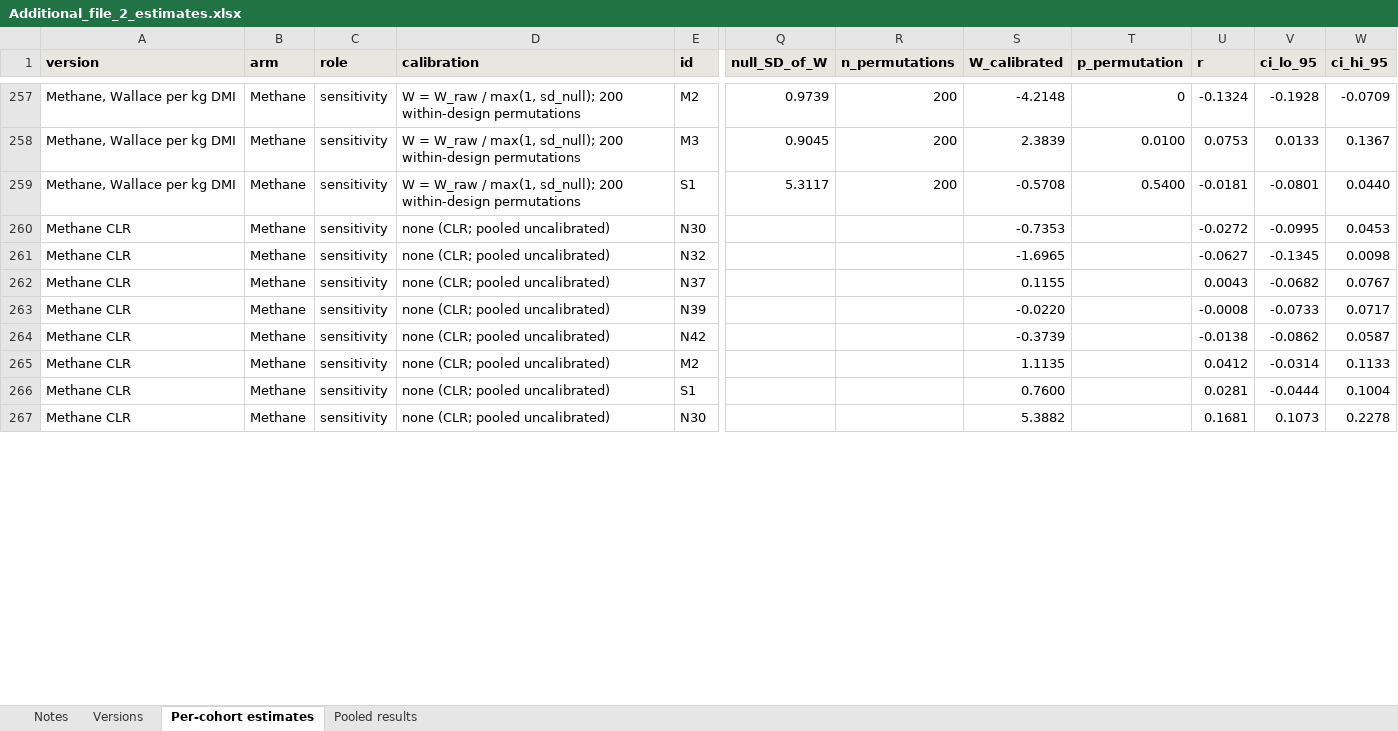
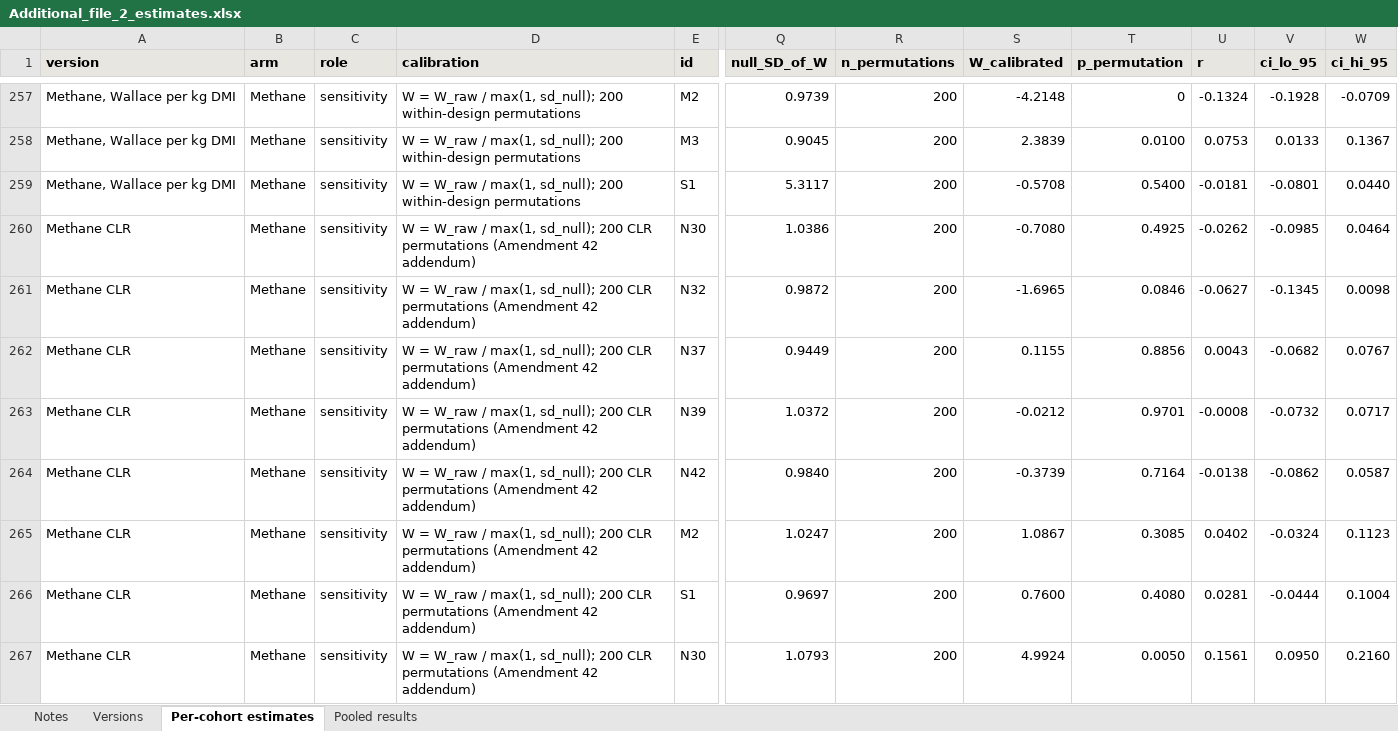
Before and after one commit to RushiLagad/rumen-multicohort-replication, an Excel workbook: results/additional_files/Additional_file_2_estimates.xlsx, sheet Per-cohort estimates, drawn as a sheet; only a part is shown, gaps mark what is left out; values as stored, in another font and other column widths than the file's, no borders; the diff covers the shown part only; the diff names each change by its address in the sheet, - before the commit and + after, or states it on an @@ line.

```diff
--- a/results/additional_files/Additional_file_2_estimates.xlsx (sheet Per-cohort estimates)
+++ b/results/additional_files/Additional_file_2_estimates.xlsx (sheet Per-cohort estimates)
-D260:D267 (calibration): none (CLR; pooled uncalibrated)
+D260:D267 (calibration): W = W_raw / max(1, sd_null); 200 CLR permutations (Amendment 42 addendum)
-Q260 (null_SD_of_W): (empty)
+Q260 (null_SD_of_W): 1.0386
-R260:R267 (n_permutations): (empty)
+R260:R267 (n_permutations): 200
-S260 (W_calibrated): -0.7353
+S260 (W_calibrated): -0.7080
-T260 (p_permutation): (empty)
+T260 (p_permutation): 0.4925
-U260 (r): -0.0272
+U260 (r): -0.0262
-V260 (ci_lo_95): -0.0995
+V260 (ci_lo_95): -0.0985
-W260 (ci_hi_95): 0.0453
+W260 (ci_hi_95): 0.0464
-Q261 (null_SD_of_W): (empty)
+Q261 (null_SD_of_W): 0.9872
-T261 (p_permutation): (empty)
+T261 (p_permutation): 0.0846
-Q262 (null_SD_of_W): (empty)
+Q262 (null_SD_of_W): 0.9449
-T262 (p_permutation): (empty)
+T262 (p_permutation): 0.8856
-Q263 (null_SD_of_W): (empty)
+Q263 (null_SD_of_W): 1.0372
-S263 (W_calibrated): -0.0220
+S263 (W_calibrated): -0.0212
-T263 (p_permutation): (empty)
+T263 (p_permutation): 0.9701
-V263 (ci_lo_95): -0.0733
+V263 (ci_lo_95): -0.0732
-Q264 (null_SD_of_W): (empty)
+Q264 (null_SD_of_W): 0.9840
-T264 (p_permutation): (empty)
+T264 (p_permutation): 0.7164
-Q265 (null_SD_of_W): (empty)
+Q265 (null_SD_of_W): 1.0247
-S265 (W_calibrated): 1.1135
+S265 (W_calibrated): 1.0867
-T265 (p_permutation): (empty)
+T265 (p_permutation): 0.3085
-U265 (r): 0.0412
+U265 (r): 0.0402
-V265 (ci_lo_95): -0.0314
+V265 (ci_lo_95): -0.0324
-W265 (ci_hi_95): 0.1133
+W265 (ci_hi_95): 0.1123
-Q266 (null_SD_of_W): (empty)
+Q266 (null_SD_of_W): 0.9697
-T266 (p_permutation): (empty)
+T266 (p_permutation): 0.4080
-Q267 (null_SD_of_W): (empty)
+Q267 (null_SD_of_W): 1.0793
-S267 (W_calibrated): 5.3882
+S267 (W_calibrated): 4.9924
-T267 (p_permutation): (empty)
+T267 (p_permutation): 0.0050
-U267 (r): 0.1681
+U267 (r): 0.1561
-V267 (ci_lo_95): 0.1073
+V267 (ci_lo_95): 0.0950
-W267 (ci_hi_95): 0.2278
+W267 (ci_hi_95): 0.2160
```
Also changed, not shown: 89 edited cells elsewhere in this sheet, sheet Notes, sheet Versions, results/additional_files/Additional_file_1_targets.xlsx, 1 other file.
